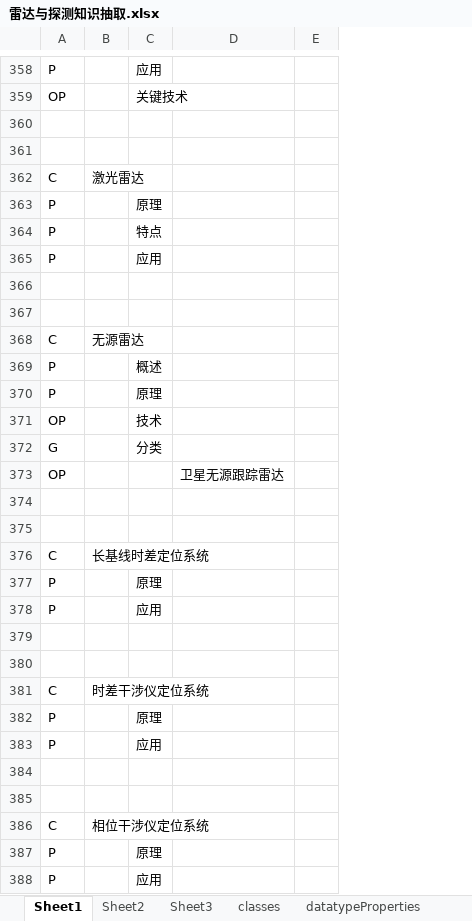
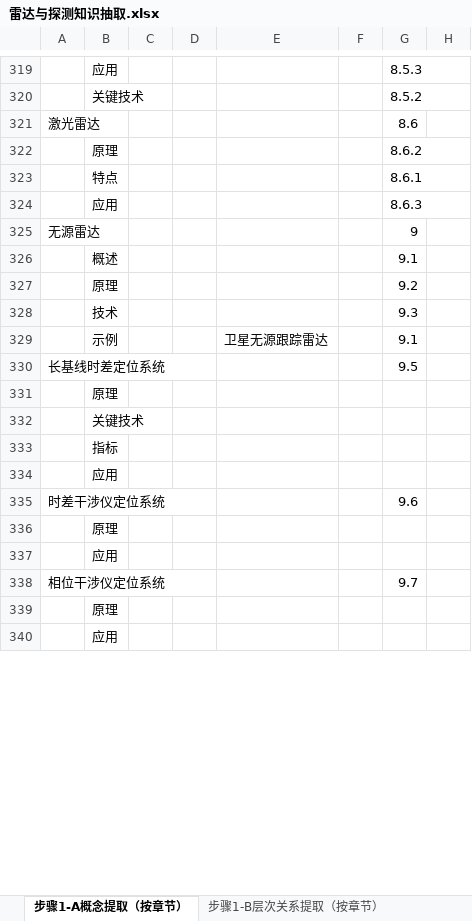
Before and after one commit to JohnKobe/radar, an Excel workbook: 本体/雷达与探测知识抽取.xlsx, sheet 步骤1-A概念提取（按章节）, drawn as a sheet; only a part is shown, gaps mark what is left out; values as stored, in another font and other column widths than the file's, no borders; removed rows and columns are numbered as before the commit, all else as after; the diff covers the shown part only; the diff names each change by its address in the sheet, - before the commit and + after, or states it on an @@ line.

```diff
--- a/本体/雷达与探测知识抽取.xlsx (sheet 步骤1-A概念提取（按章节）)
+++ b/本体/雷达与探测知识抽取.xlsx (sheet 步骤1-A概念提取（按章节）)
-sheet tab: Sheet1
+sheet tab: 步骤1-A概念提取（按章节）
-sheet tab: Sheet3
+sheet tab: 步骤1-B层次关系提取（按章节）
-column A, rows 358-359: P | OP; rows 362-365: C | P | P | P; rows 368-371: C | P | P | OP; rows 376-378: C | P | P; rows 381-383: C | P | P; rows 386-388: C | P | P
+column C, empty
+column D, empty
-column E, empty
+column F, empty
+column G, rows 319-330: 8.5.3 | 8.5.2 | 8.6 | 8.6.2 | 8.6.1 | 8.6.3 | 9 | 9.1 | 9.2 | 9.3 | 9.1 | 9.5; rows 335-338: 9.6 |  |  | 9.7
+column H, empty
-row 360: (empty)
-row 361: (empty)
-row 366: (empty)
-row 367: (empty)
@@ row 372 moved to row 72: 分类 @@
-row 373: OP |  |  | 卫星无源跟踪雷达
-row 329: (empty)
+row 329:  | 示例 |  |  | 卫星无源跟踪雷达 |  | 9.1
-row 375: (empty)
+row 332:  | 关键技术
+row 333:  | 指标
-row 379: (empty)
-row 380: (empty)
-row 384: (empty)
-row 385: (empty)
```
Also changed, not shown: 25 added rows, 102 removed rows, 17 moved rows and 44 edited cells elsewhere in this sheet, sheet 步骤4-C enumeration, sheet 步骤1-B层次关系提取（按章节）, sheet 步骤3-A类和属性的提取（书内）, other sheet tabs.
